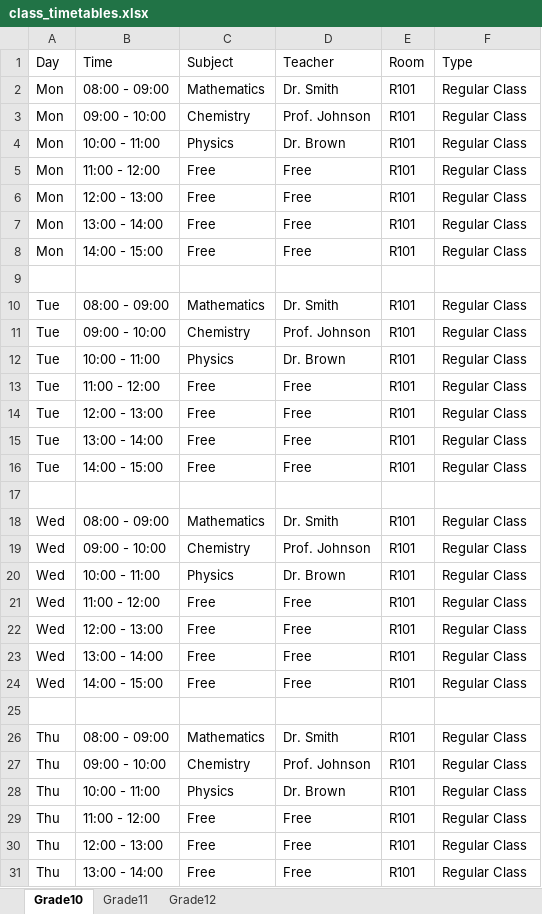
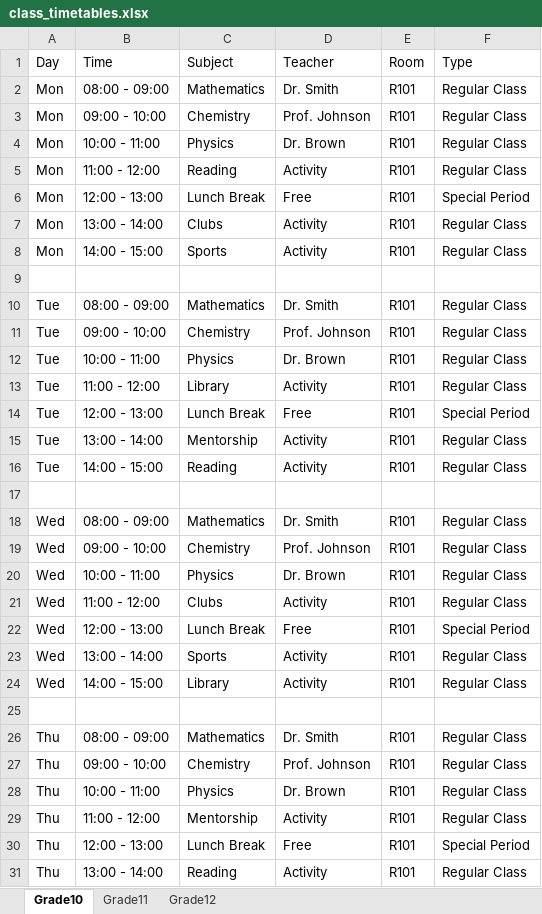
Before and after one commit to khushi11github/SIH_project, an Excel workbook: output/class_timetables.xlsx, sheet Grade10, drawn as a sheet; only a part is shown; values as stored, in another font and other column widths than the file's, no borders; the diff covers the shown part only; the diff names each change by its address in the sheet, - before the commit and + after, or states it on an @@ line.

```diff
--- a/output/class_timetables.xlsx (sheet Grade10)
+++ b/output/class_timetables.xlsx (sheet Grade10)
-C5 (Subject): Free
+C5 (Subject): Reading
-D5 (Teacher): Free
+D5 (Teacher): Activity
-C6 (Subject): Free
+C6 (Subject): Lunch Break
-F6 (Type): Regular Class
+F6 (Type): Special Period
-C7 (Subject): Free
+C7 (Subject): Clubs
-D7:D8 (Teacher): Free
+D7:D8 (Teacher): Activity
-C8 (Subject): Free
+C8 (Subject): Sports
-C13 (Subject): Free
+C13 (Subject): Library
-D13 (Teacher): Free
+D13 (Teacher): Activity
-C14 (Subject): Free
+C14 (Subject): Lunch Break
-F14 (Type): Regular Class
+F14 (Type): Special Period
-C15 (Subject): Free
+C15 (Subject): Mentorship
-D15:D16 (Teacher): Free
+D15:D16 (Teacher): Activity
-C16 (Subject): Free
+C16 (Subject): Reading
-C21 (Subject): Free
+C21 (Subject): Clubs
-D21 (Teacher): Free
+D21 (Teacher): Activity
-C22 (Subject): Free
+C22 (Subject): Lunch Break
-F22 (Type): Regular Class
+F22 (Type): Special Period
-C23 (Subject): Free
+C23 (Subject): Sports
-D23:D24 (Teacher): Free
+D23:D24 (Teacher): Activity
-C24 (Subject): Free
+C24 (Subject): Library
-C29 (Subject): Free
+C29 (Subject): Mentorship
-D29 (Teacher): Free
+D29 (Teacher): Activity
-C30 (Subject): Free
+C30 (Subject): Lunch Break
-F30 (Type): Regular Class
+F30 (Type): Special Period
-C31 (Subject): Free
+C31 (Subject): Reading
-D31 (Teacher): Free
+D31 (Teacher): Activity
```
Also changed, not shown: 10 edited cells elsewhere in this sheet, sheet Grade12, sheet Grade11, 4 other files.
